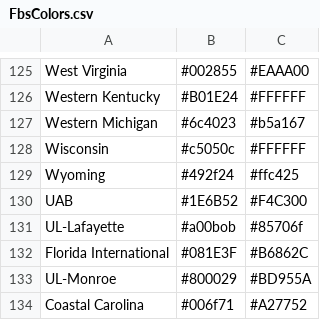
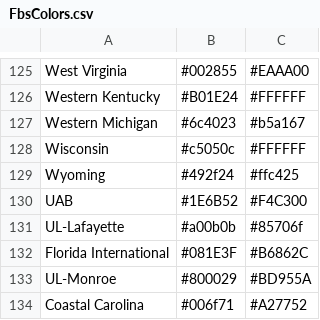
Before and after one commit to Ajfrick/SnP_Analysis, a CSV file: Data/FbsColors.csv, drawn as a sheet; only a part is shown, gaps mark what is left out.

```diff
--- a/Data/FbsColors.csv
+++ b/Data/FbsColors.csv
@@ -130,3 +130,3 @@ Wyoming,#492f24,#ffc425
 UAB,#1E6B52,#F4C300
-UL-Lafayette,#a00bob,#85706f
+UL-Lafayette,#a00b0b,#85706f
 Florida International,#081E3F,#B6862C
```
Also changed, not shown: 6 other files.
